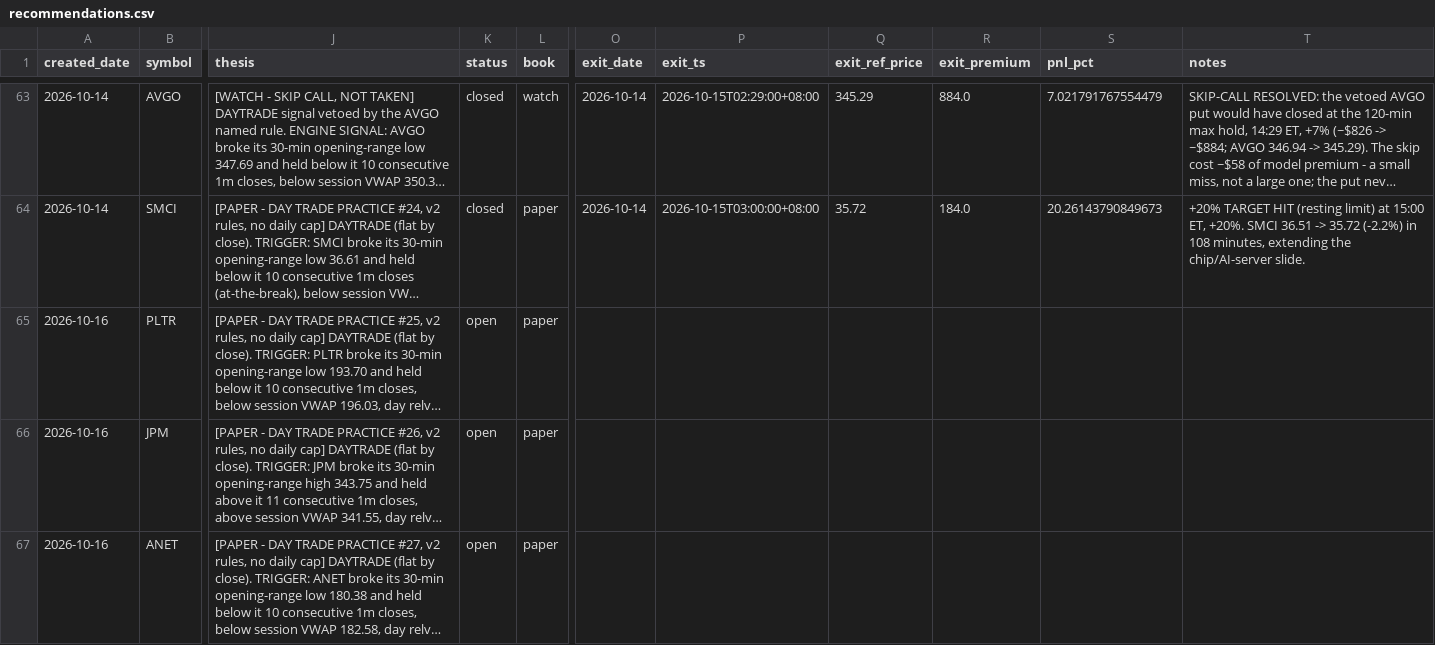
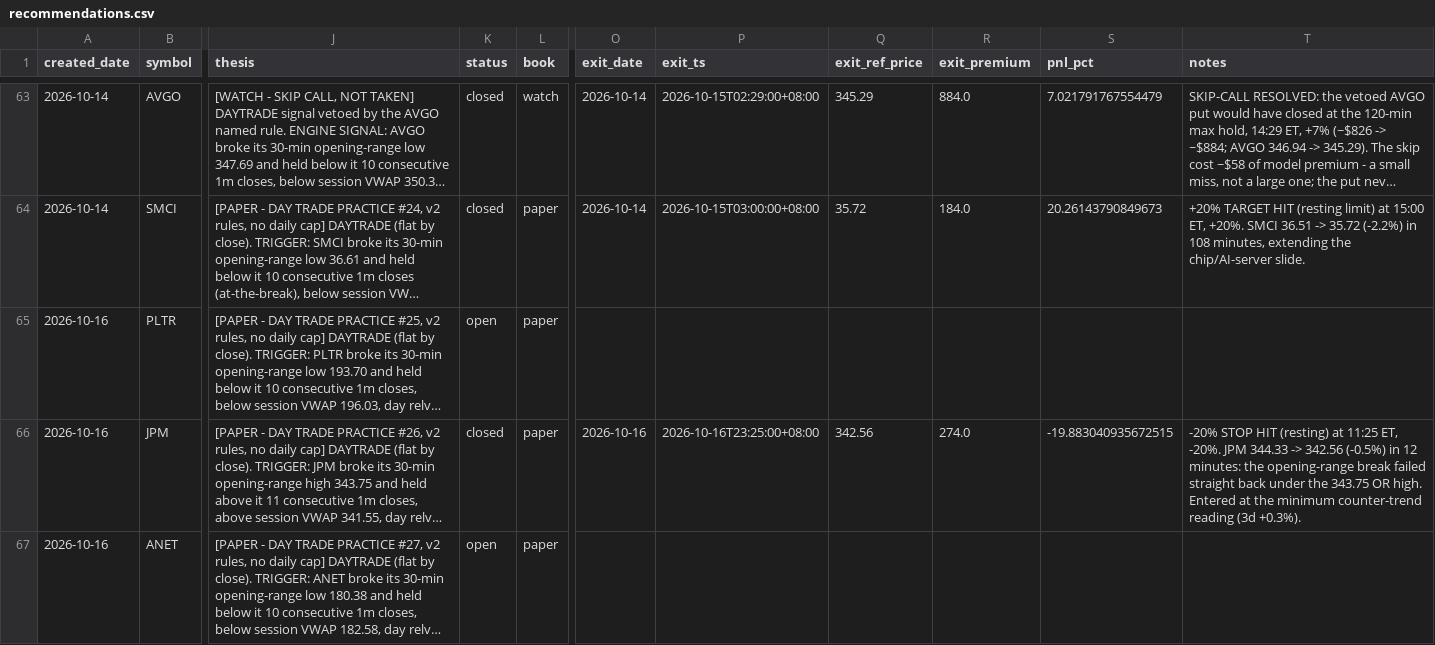
Before and after one commit to longansoju/options, a CSV file: data/recommendations.csv, drawn as a sheet; only a part is shown, gaps mark what is left out; long unchanged cells end in …; the diff names each change by its address in the sheet, - before the commit and + after, or states it on an @@ line.

```diff
--- a/data/recommendations.csv
+++ b/data/recommendations.csv
-K66 (status): open
+K66 (status): closed
-O66 (exit_date): (empty)
+O66 (exit_date): 2026-10-16
-P66 (exit_ts): (empty)
+P66 (exit_ts): 2026-10-16T23:25:00+08:00
-Q66 (exit_ref_price): (empty)
+Q66 (exit_ref_price): 342.56
-R66 (exit_premium): (empty)
+R66 (exit_premium): 274.0
-S66 (pnl_pct): (empty)
+S66 (pnl_pct): -19.883040935672515
-T66 (notes): (empty)
+T66 (notes): -20% STOP HIT (resting) at 11:25 ET, -20%. JPM 344.33 -> 342.56 (-0.5%) in 12 minutes: the opening-range break failed straight back under the 343.75 OR high. Entered at the minimum counter-trend reading (3d +0.3%).
```
